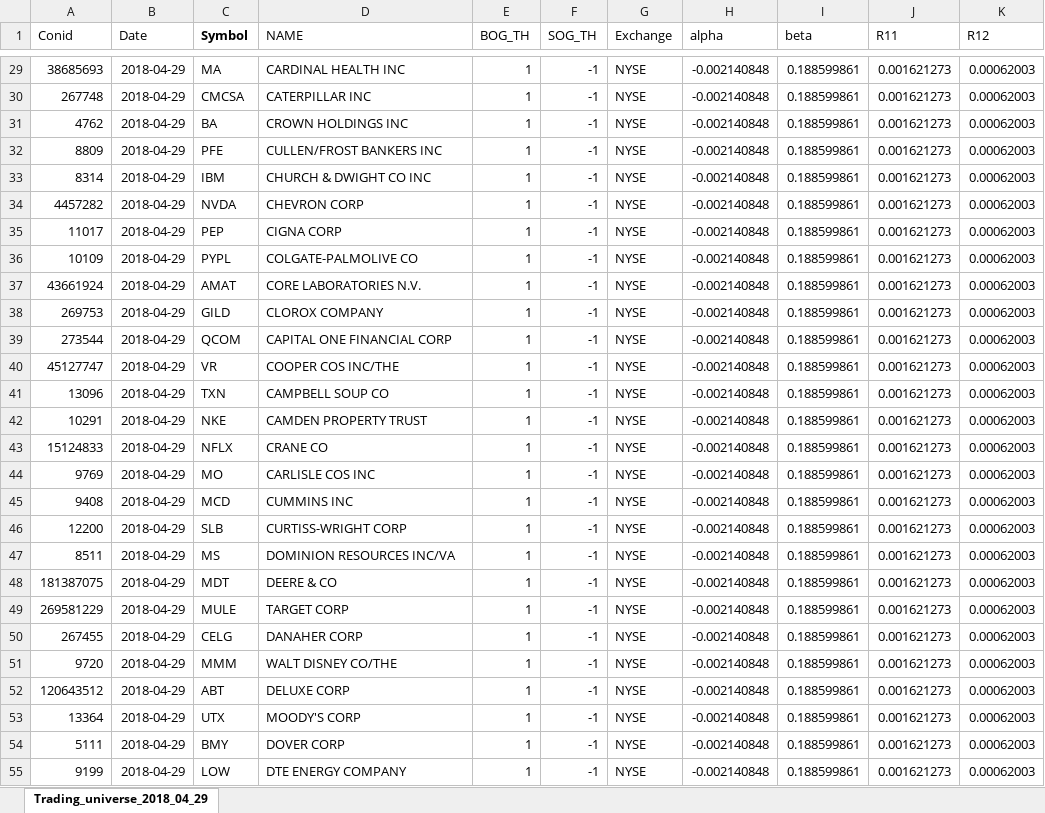
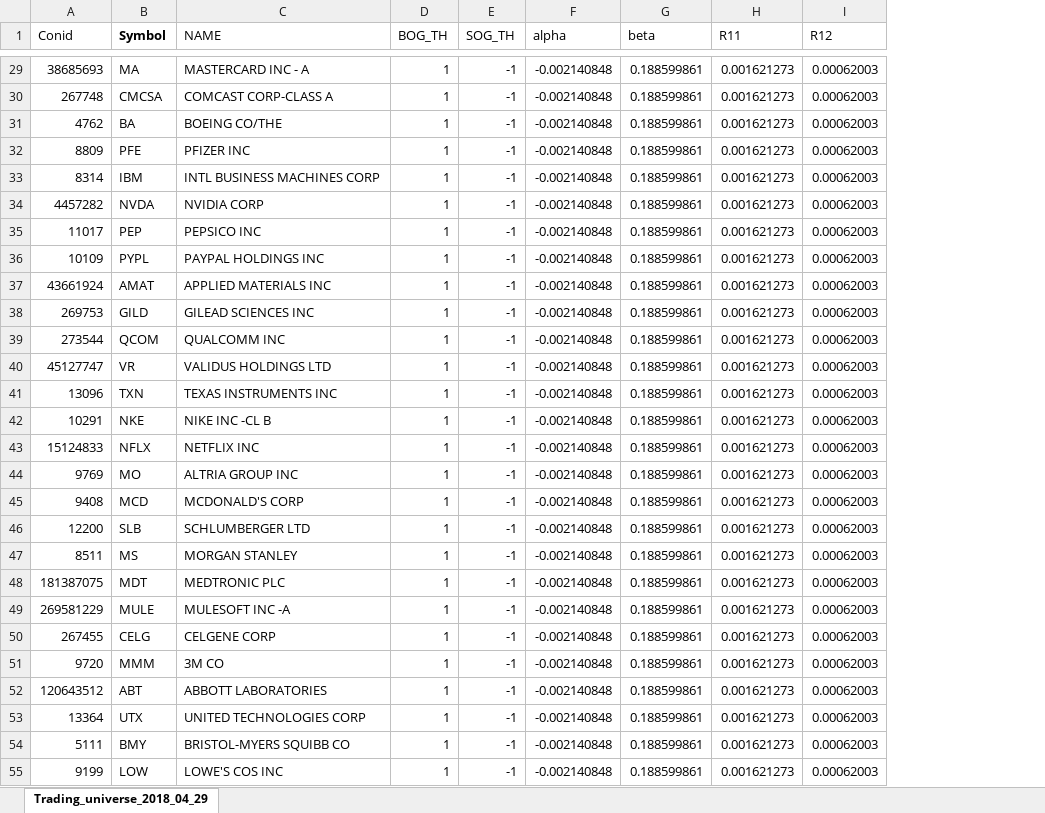
Before and after one commit to deano1949/ScreenTradingUniverse, an Excel workbook: 2018 Q1/Trading_universe_2018_04_29.xlsx, sheet Trading_universe_2018_04_29, drawn as a sheet; only a part is shown, gaps mark what is left out; values as stored, in another font and other column widths than the file's, no borders; removed rows and columns are numbered as before the commit, all else as after; the diff covers the shown part only; the diff names each change by its address in the sheet, - before the commit and + after, or states it on an @@ line.

```diff
--- a/2018 Q1/Trading_universe_2018_04_29.xlsx (sheet Trading_universe_2018_04_29)
+++ b/2018 Q1/Trading_universe_2018_04_29.xlsx (sheet Trading_universe_2018_04_29)
-column B (Date), rows 29-55: all 2018-04-29
-column G (Exchange), rows 29-55: all NYSE
-C29 (NAME): CARDINAL HEALTH INC
+C29 (NAME): MASTERCARD INC - A
-C30 (NAME): CATERPILLAR INC
+C30 (NAME): COMCAST CORP-CLASS A
-C31 (NAME): CROWN HOLDINGS INC
+C31 (NAME): BOEING CO/THE
-C32 (NAME): CULLEN/FROST BANKERS INC
+C32 (NAME): PFIZER INC
-C33 (NAME): CHURCH & DWIGHT CO INC
+C33 (NAME): INTL BUSINESS MACHINES CORP
-C34 (NAME): CHEVRON CORP
+C34 (NAME): NVIDIA CORP
-C35 (NAME): CIGNA CORP
+C35 (NAME): PEPSICO INC
-C36 (NAME): COLGATE-PALMOLIVE CO
+C36 (NAME): PAYPAL HOLDINGS INC
-C37 (NAME): CORE LABORATORIES N.V.
+C37 (NAME): APPLIED MATERIALS INC
-C38 (NAME): CLOROX COMPANY
+C38 (NAME): GILEAD SCIENCES INC
-C39 (NAME): CAPITAL ONE FINANCIAL CORP
+C39 (NAME): QUALCOMM INC
-C40 (NAME): COOPER COS INC/THE
+C40 (NAME): VALIDUS HOLDINGS LTD
-C41 (NAME): CAMPBELL SOUP CO
+C41 (NAME): TEXAS INSTRUMENTS INC
-C42 (NAME): CAMDEN PROPERTY TRUST
+C42 (NAME): NIKE INC -CL B
-C43 (NAME): CRANE CO
+C43 (NAME): NETFLIX INC
-C44 (NAME): CARLISLE COS INC
+C44 (NAME): ALTRIA GROUP INC
-C45 (NAME): CUMMINS INC
+C45 (NAME): MCDONALD'S CORP
-C46 (NAME): CURTISS-WRIGHT CORP
+C46 (NAME): SCHLUMBERGER LTD
-C47 (NAME): DOMINION RESOURCES INC/VA
+C47 (NAME): MORGAN STANLEY
-C48 (NAME): DEERE & CO
+C48 (NAME): MEDTRONIC PLC
-C49 (NAME): TARGET CORP
+C49 (NAME): MULESOFT INC -A
-C50 (NAME): DANAHER CORP
+C50 (NAME): CELGENE CORP
-C51 (NAME): WALT DISNEY CO/THE
+C51 (NAME): 3M CO
-C52 (NAME): DELUXE CORP
+C52 (NAME): ABBOTT LABORATORIES
-C53 (NAME): MOODY'S CORP
+C53 (NAME): UNITED TECHNOLOGIES CORP
-C54 (NAME): DOVER CORP
+C54 (NAME): BRISTOL-MYERS SQUIBB CO
-C55 (NAME): DTE ENERGY COMPANY
+C55 (NAME): LOWE'S COS INC
```
Also changed, not shown: 462 edited cells elsewhere in this sheet, 2018 Q1/stock_universe_2018_04_25.xlsx, 1 other file.
